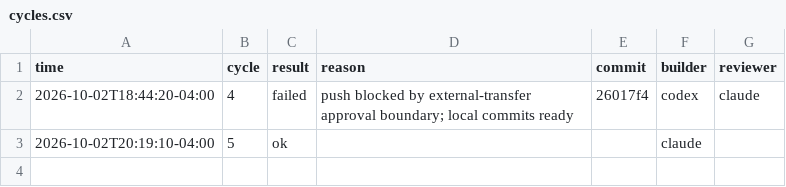
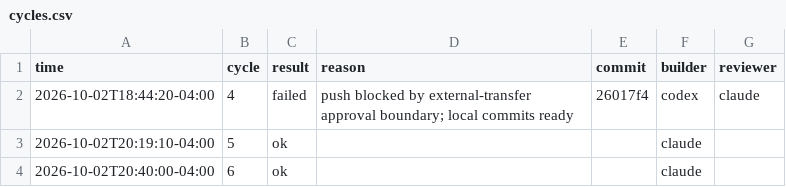
Before and after one commit to yjzw6km8y5-hub/viveka, a CSV file: logs/cycles.csv, drawn as a sheet.

```diff
--- a/logs/cycles.csv
+++ b/logs/cycles.csv
@@ -3 +3,2 @@ time,cycle,result,reason,commit,builder,reviewer
 2026-10-02T20:19:10-04:00,5,ok,,,claude,
+2026-10-02T20:40:00-04:00,6,ok,,,claude,
```
Also changed, not shown: 12 other files.
